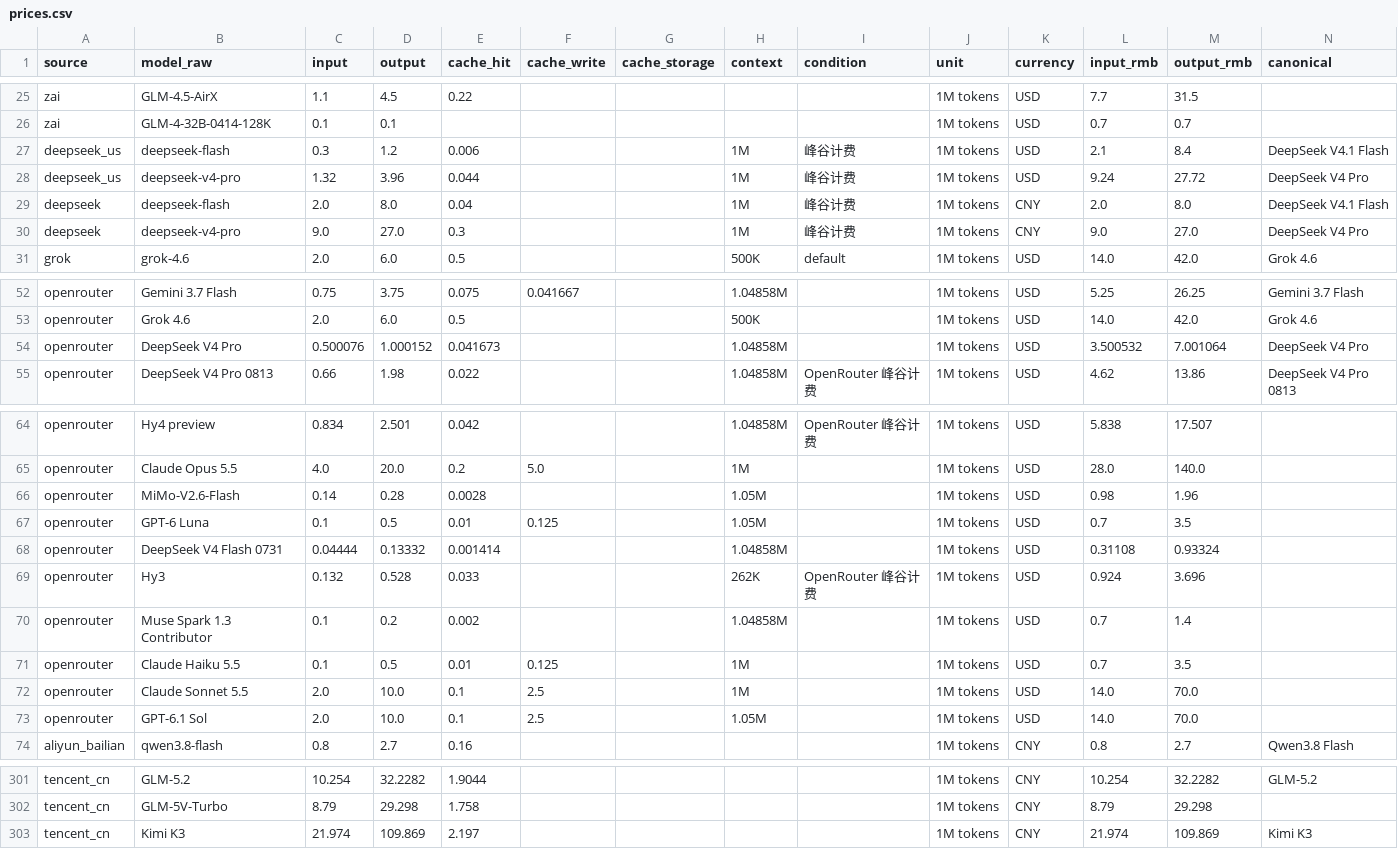
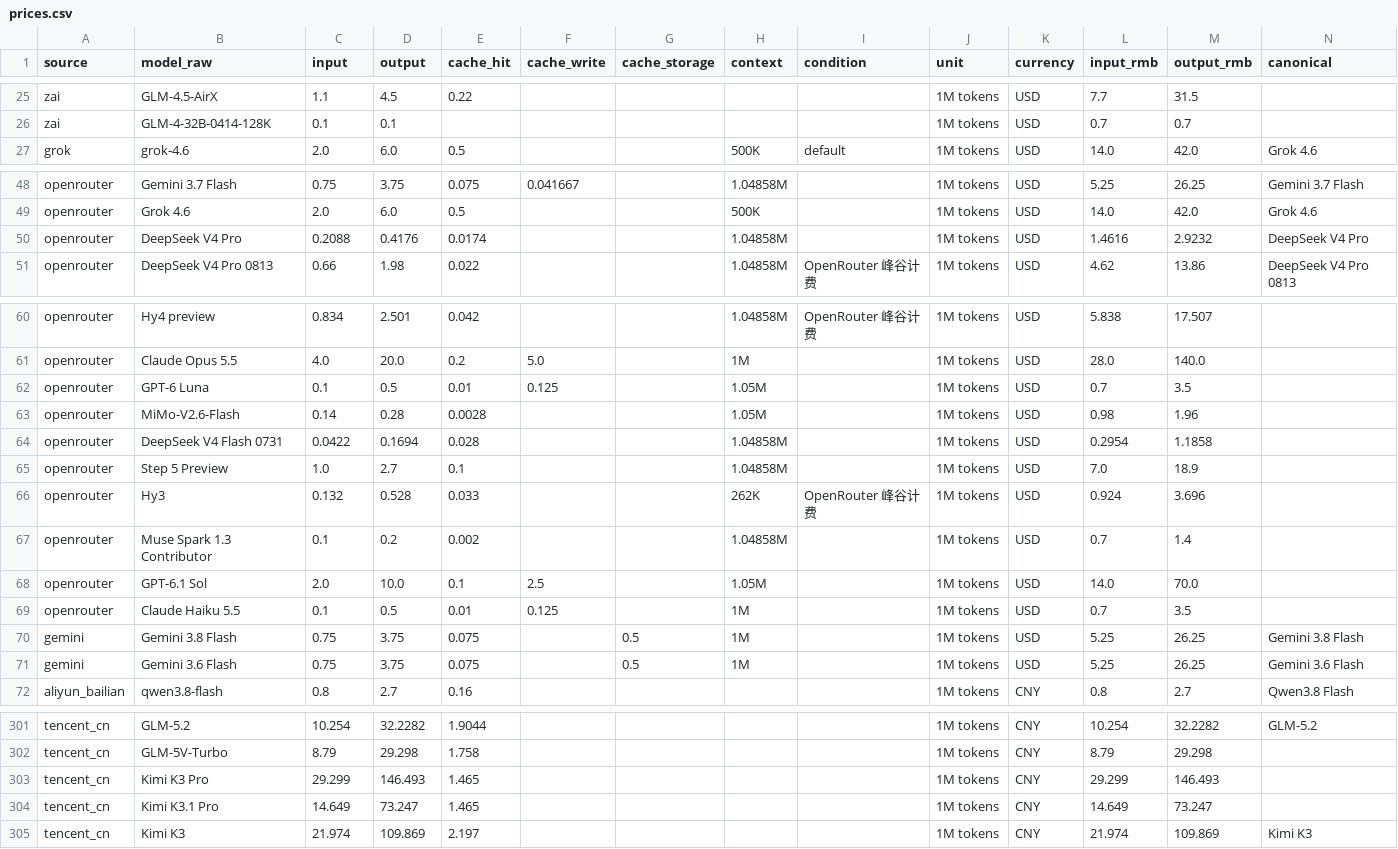
Before and after one commit to lzc0403/token-pricing-scraper, a CSV file: data/prices.csv, drawn as a sheet; only a part is shown, gaps mark what is left out; removed rows and columns are numbered as before the commit, all else as after; the diff names each change by its address in the sheet, - before the commit and + after, or states it on an @@ line.

```diff
--- a/data/prices.csv
+++ b/data/prices.csv
@@ row 27 moved to row 101: deepseek_us @@
@@ row 28 moved to row 102: deepseek_us @@
@@ row 29 moved to row 103: deepseek @@
@@ row 30 moved to row 104: deepseek @@
-C50 (input): 0.500076
+C50 (input): 0.2088
-D50 (output): 1.000152
+D50 (output): 0.4176
-E50 (cache_hit): 0.041673
+E50 (cache_hit): 0.0174
-L50 (input_rmb): 3.500532
+L50 (input_rmb): 1.4616
-M50 (output_rmb): 7.001064
+M50 (output_rmb): 2.9232
@@ row 67 moved to row 62: openrouter @@
-C64 (input): 0.04444
+C64 (input): 0.0422
-D64 (output): 0.13332
+D64 (output): 0.1694
-E64 (cache_hit): 0.001414
+E64 (cache_hit): 0.028
-L64 (input_rmb): 0.31108
+L64 (input_rmb): 0.2954
-M64 (output_rmb): 0.93324
+M64 (output_rmb): 1.1858
+row 65: openrouter | Step 5 Preview | 1.0 | 2.7 | 0.1 |  |  | 1.04858M |  | 1M tokens | USD | 7.0 | 18.9
@@ row 73 moved to row 68: openrouter @@
-row 72: openrouter | Claude Sonnet 5.5 | 2.0 | 10.0 | 0.1 | 2.5 |  | 1M |  | 1M tokens | USD | 14.0 | 70.0
@@ row 221 moved to row 70: gemini @@
@@ row 222 moved to row 71: gemini @@
+row 303: tencent_cn | Kimi K3 Pro | 29.299 | 146.493 | 1.465 |  |  |  |  | 1M tokens | CNY | 29.299 | 146.493
+row 304: tencent_cn | Kimi K3.1 Pro | 14.649 | 73.247 | 1.465 |  |  |  |  | 1M tokens | CNY | 14.649 | 73.247
```
Also changed, not shown: data/watchlist.csv, 14 other files.
